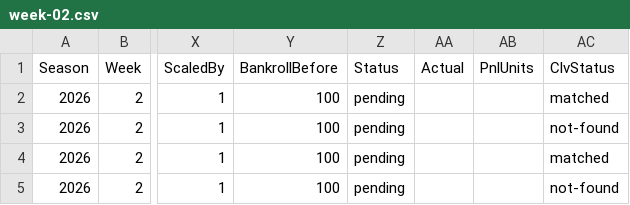
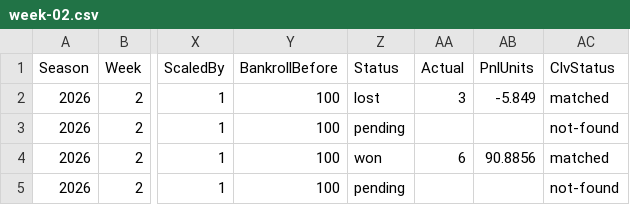
Before and after one commit to pmammino/NFLProjectionsCheck, a CSV file: data/bets/budget/2026/week-02.csv, drawn as a sheet; only a part is shown, gaps mark what is left out; the diff names each change by its address in the sheet, - before the commit and + after, or states it on an @@ line.

```diff
--- a/data/bets/budget/2026/week-02.csv
+++ b/data/bets/budget/2026/week-02.csv
-Z2 (Status): pending
+Z2 (Status): lost
-AA2 (Actual): (empty)
+AA2 (Actual): 3
-AB2 (PnlUnits): (empty)
+AB2 (PnlUnits): -5.849
-Z4 (Status): pending
+Z4 (Status): won
-AA4 (Actual): (empty)
+AA4 (Actual): 6
-AB4 (PnlUnits): (empty)
+AB4 (PnlUnits): 90.8856
```
Also changed, not shown: data/bets/disciplined/2026/week-02.csv, data/bets/firehose/2026/week-02.csv, 5 other files.
